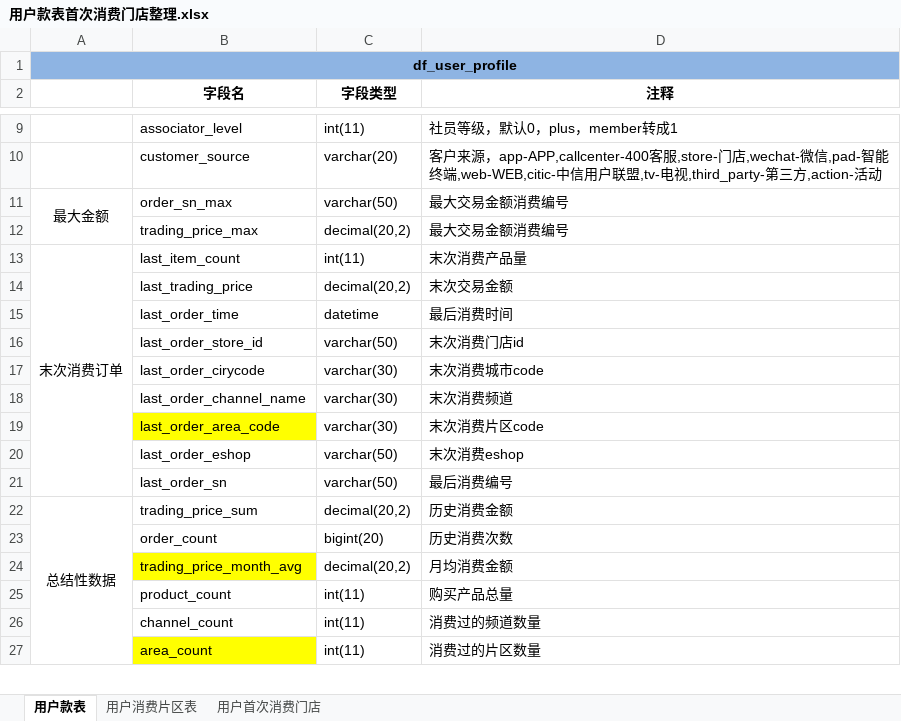
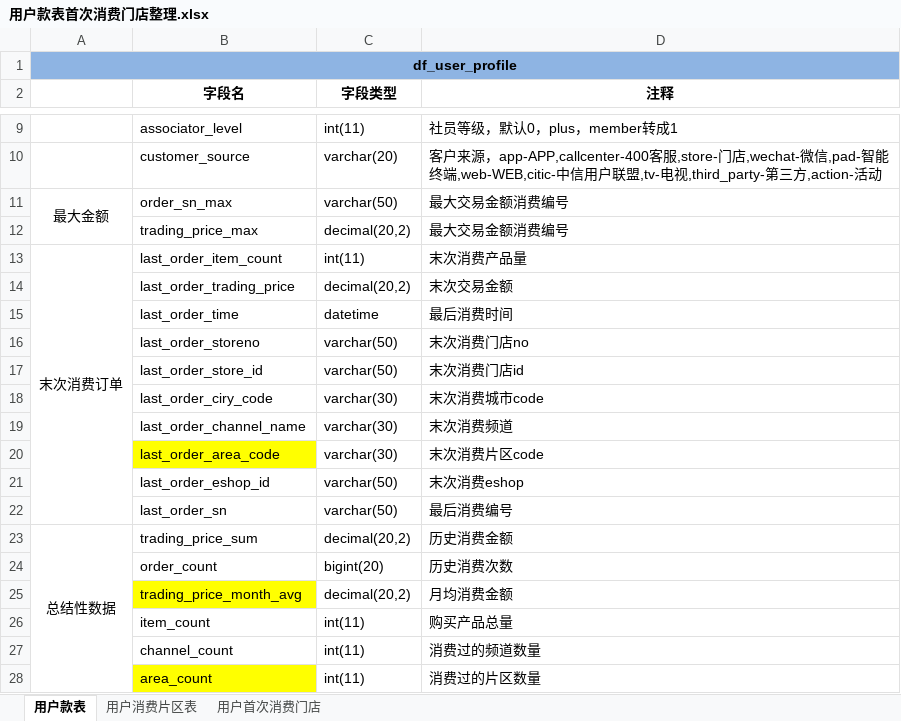
Before and after one commit to greatypine/documents, an Excel workbook: Base-宽表/用户宽表整理/用户款表首次消费门店整理.xlsx, sheet 用户款表, drawn as a sheet; only a part is shown, gaps mark what is left out; values as stored, in another font and other column widths than the file's, no borders; addresses are those after the commit; the diff names each change by its address in the sheet, - before the commit and + after, or states it on an @@ line.

```diff
--- a/Base-宽表/用户宽表整理/用户款表首次消费门店整理.xlsx (sheet 用户款表)
+++ b/Base-宽表/用户宽表整理/用户款表首次消费门店整理.xlsx (sheet 用户款表)
-B13 (字段名): last_item_count
+B13 (字段名): last_order_item_count
-B14 (字段名): last_trading_price
+B14 (字段名): last_order_trading_price
+row 16:  | last_order_storeno | varchar(50) | 末次消费门店no
-B18 (字段名): last_order_cirycode
+B18 (字段名): last_order_ciry_code
-B21 (字段名): last_order_eshop
+B21 (字段名): last_order_eshop_id
-B26 (字段名): product_count
+B26 (字段名): item_count
```
Also changed, not shown: sheet 用户首次消费门店, 1 other file.
